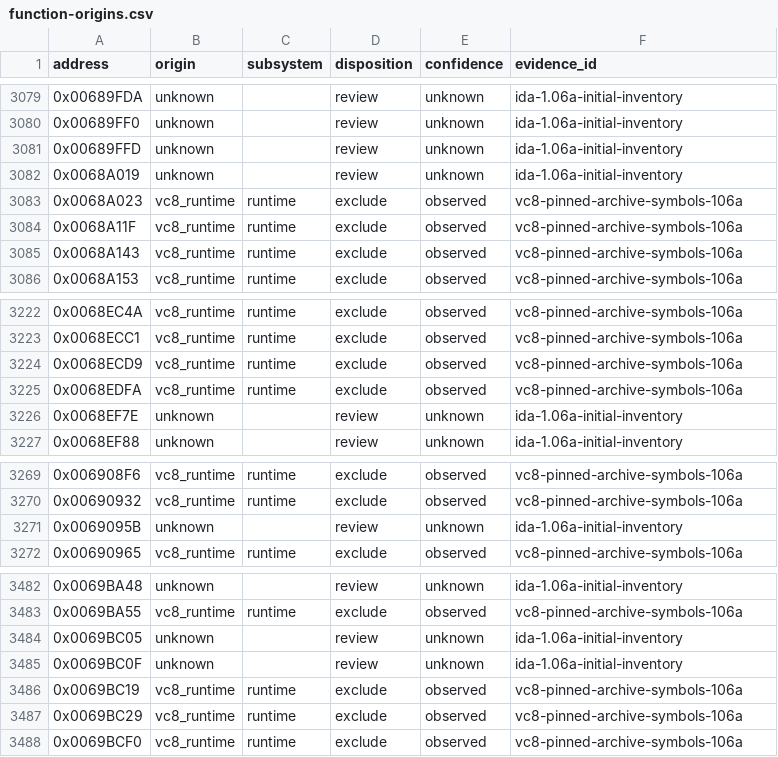
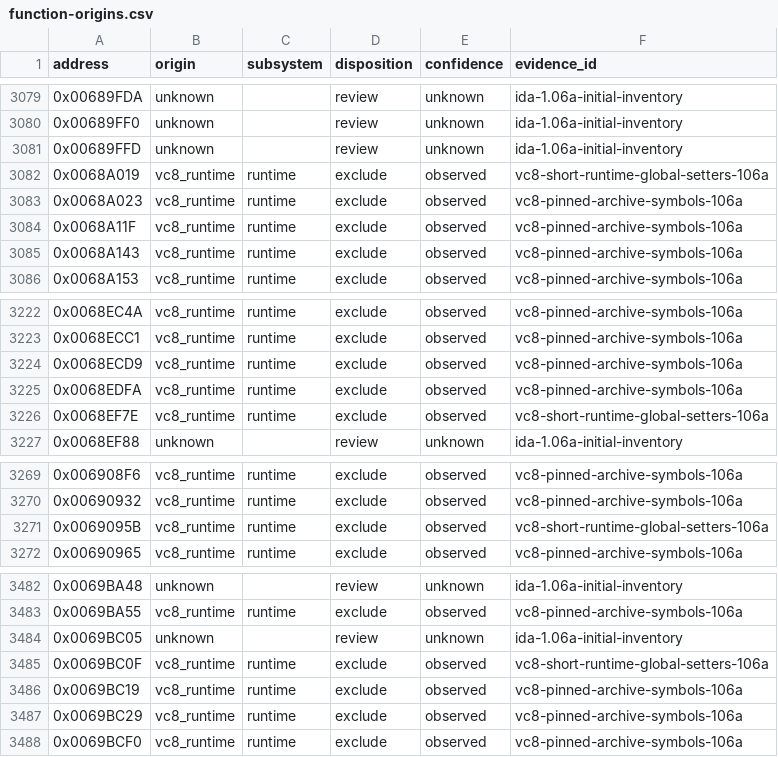
Before and after one commit to N0zoM1z0/th105, a CSV file: config/function-origins.csv, drawn as a sheet; only a part is shown, gaps mark what is left out.

Commit message:
gpt-6-sol: identify four VC8 runtime setters

```diff
--- a/config/function-origins.csv
+++ b/config/function-origins.csv
@@ -3081,3 +3081,3 @@ address,origin,subsystem,disposition,confidence,evidence_id
 0x00689FFD,unknown,,review,unknown,ida-1.06a-initial-inventory
-0x0068A019,unknown,,review,unknown,ida-1.06a-initial-inventory
+0x0068A019,vc8_runtime,runtime,exclude,observed,vc8-short-runtime-global-setters-106a
 0x0068A023,vc8_runtime,runtime,exclude,observed,vc8-pinned-archive-symbols-106a
@@ -3225,3 +3225,3 @@ address,origin,subsystem,disposition,confidence,evidence_id
 0x0068EDFA,vc8_runtime,runtime,exclude,observed,vc8-pinned-archive-symbols-106a
-0x0068EF7E,unknown,,review,unknown,ida-1.06a-initial-inventory
+0x0068EF7E,vc8_runtime,runtime,exclude,observed,vc8-short-runtime-global-setters-106a
 0x0068EF88,unknown,,review,unknown,ida-1.06a-initial-inventory
@@ -3270,3 +3270,3 @@ address,origin,subsystem,disposition,confidence,evidence_id
 0x00690932,vc8_runtime,runtime,exclude,observed,vc8-pinned-archive-symbols-106a
-0x0069095B,unknown,,review,unknown,ida-1.06a-initial-inventory
+0x0069095B,vc8_runtime,runtime,exclude,observed,vc8-short-runtime-global-setters-106a
 0x00690965,vc8_runtime,runtime,exclude,observed,vc8-pinned-archive-symbols-106a
@@ -3484,3 +3484,3 @@ address,origin,subsystem,disposition,confidence,evidence_id
 0x0069BC05,unknown,,review,unknown,ida-1.06a-initial-inventory
-0x0069BC0F,unknown,,review,unknown,ida-1.06a-initial-inventory
+0x0069BC0F,vc8_runtime,runtime,exclude,observed,vc8-short-runtime-global-setters-106a
 0x0069BC19,vc8_runtime,runtime,exclude,observed,vc8-pinned-archive-symbols-106a
```
Also changed, not shown: 8 other files.
